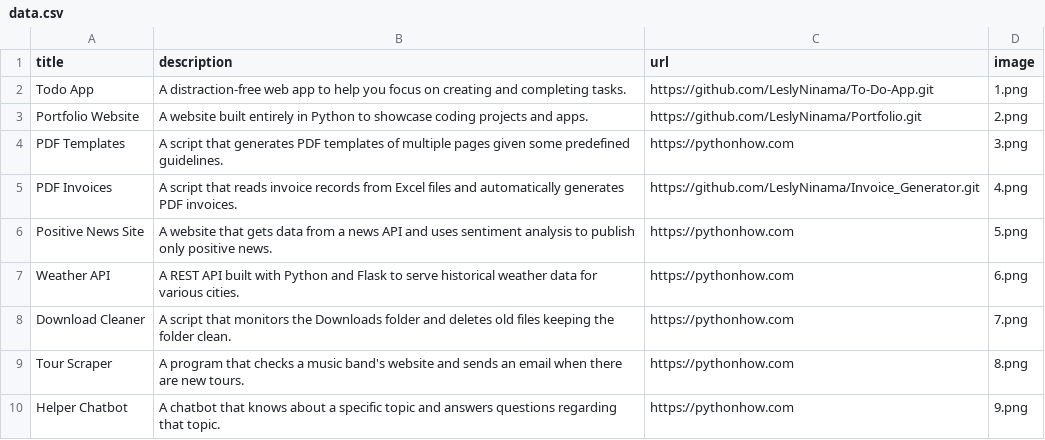
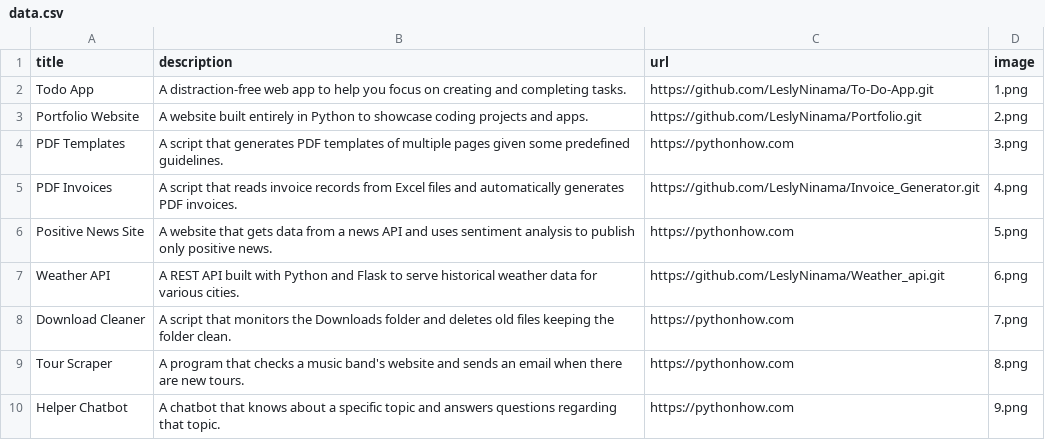
Before and after one commit to LeslyNinama/Portfolio, a CSV file: data.csv, drawn as a sheet; only a part is shown.

Commit message:
Initial Commit

```diff
--- a/data.csv
+++ b/data.csv
@@ -6,3 +6,3 @@ PDF Invoices;A script that reads invoice records from Excel files and automatica
 Positive News Site;A website that gets data from a news API and uses sentiment analysis to publish only positive news.;https://pythonhow.com;5.png
-Weather API;A REST API built with Python and Flask to serve historical weather data for various cities.;https://pythonhow.com;6.png
+Weather API;A REST API built with Python and Flask to serve historical weather data for various cities.;https://github.com/LeslyNinama/Weather_api.git;6.png
 Download Cleaner;A script that monitors the Downloads folder and deletes old files keeping the folder clean.;https://pythonhow.com;7.png
```
